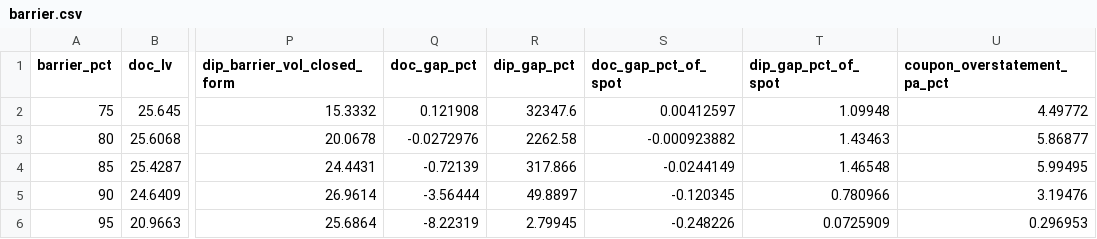
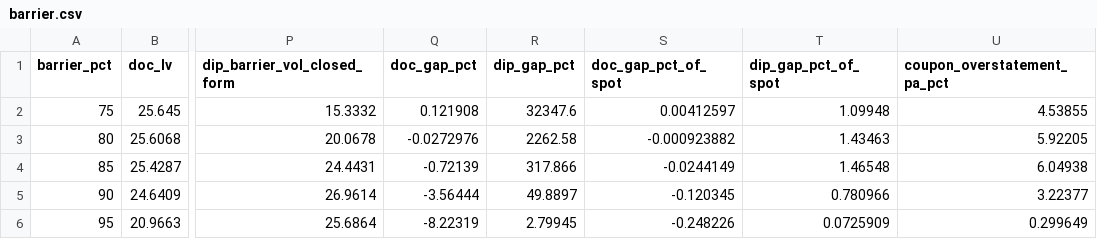
Before and after one commit to tancredeg/volatility-surface-svi, a CSV file: results/real/barrier.csv, drawn as a sheet; only a part is shown, gaps mark what is left out; the diff names each change by its address in the sheet, - before the commit and + after, or states it on an @@ line.

```diff
--- a/results/real/barrier.csv
+++ b/results/real/barrier.csv
-U2 (coupon_overstatement_pa_pct): 4.49772
+U2 (coupon_overstatement_pa_pct): 4.53855
-U3 (coupon_overstatement_pa_pct): 5.86877
+U3 (coupon_overstatement_pa_pct): 5.92205
-U4 (coupon_overstatement_pa_pct): 5.99495
+U4 (coupon_overstatement_pa_pct): 6.04938
-U5 (coupon_overstatement_pa_pct): 3.19476
+U5 (coupon_overstatement_pa_pct): 3.22377
-U6 (coupon_overstatement_pa_pct): 0.296953
+U6 (coupon_overstatement_pa_pct): 0.299649
```
Also changed, not shown: results/real/stability.csv, results/real/timing.csv, 11 other files.
